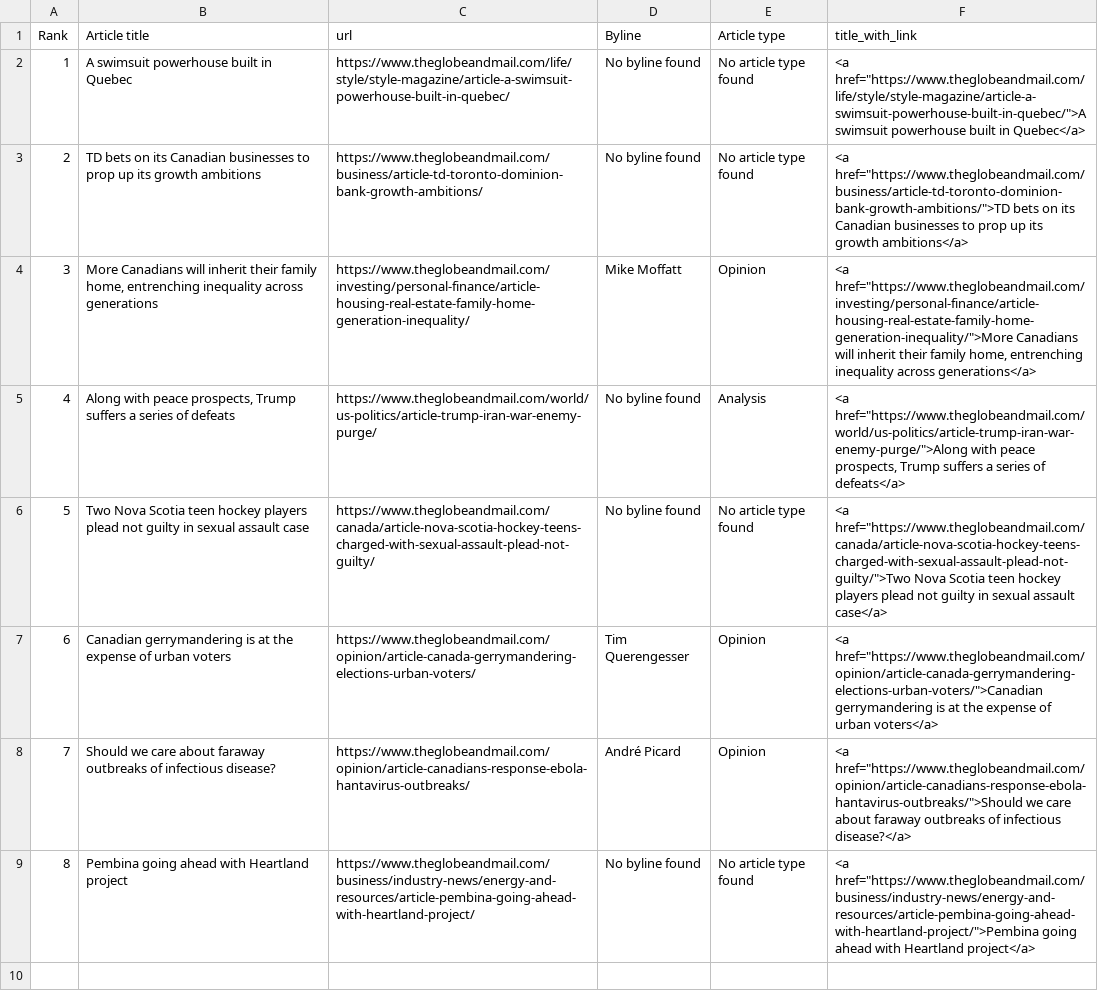
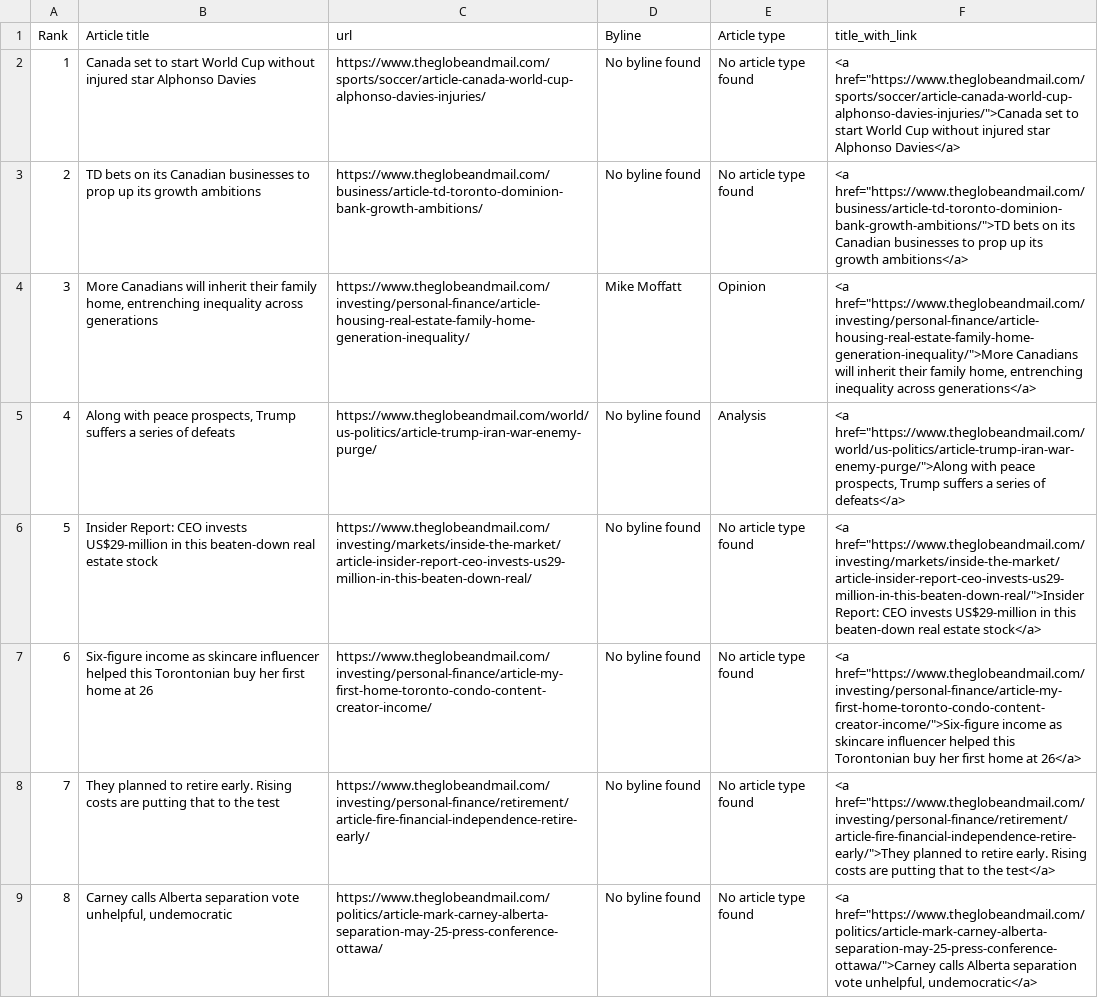
Before and after one commit to caoramckenna/canada-news-trending-stories, a CSV file: GlobeAndMailScrape.csv, drawn as a sheet.

```diff
--- a/GlobeAndMailScrape.csv
+++ b/GlobeAndMailScrape.csv
@@ -1,3 +1,3 @@
 Rank,Article title,url,Byline,Article type,title_with_link
-1,A swimsuit powerhouse built in Quebec,https://www.theglobeandmail.com/life/style/style-magazine/article-a-swimsuit-powerhouse-built-in-quebec/,No byline found,No article type found,"<a href=""https://www.theglobeandmail.com/life/style/style-magazine/article-a-swimsuit-powerhouse-built-in-quebec/"">A swimsuit powerhouse built in Quebec</a>"
+1,Canada set to start World Cup without injured star Alphonso Davies,https://www.theglobeandmail.com/sports/soccer/article-canada-world-cup-alphonso-davies-injuries/,No byline found,No article type found,"<a href=""https://www.theglobeandmail.com/sports/soccer/article-canada-world-cup-alphonso-davies-injuries/"">Canada set to start World Cup without injured star Alphonso Davies</a>"
 2,TD bets on its Canadian businesses to prop up its growth ambitions,https://www.theglobeandmail.com/business/article-td-toronto-dominion-bank-growth-ambitions/,No byline found,No article type found,"<a href=""https://www.theglobeandmail.com/business/article-td-toronto-dominion-bank-growth-ambitions/"">TD bets on its Canadian businesses to prop up its growth ambitions</a>"
@@ -5,5 +5,5 @@ Rank,Article title,url,Byline,Article type,title_with_link
 4,"Along with peace prospects, Trump suffers a series of defeats",https://www.theglobeandmail.com/world/us-politics/article-trump-iran-war-enemy-purge/,No byline found,Analysis,"<a href=""https://www.theglobeandmail.com/world/us-politics/article-trump-iran-war-enemy-purge/"">Along with peace prospects, Trump suffers a series of defeats</a>"
-5,Two Nova Scotia teen hockey players plead not guilty in sexual assault case,https://www.theglobeandmail.com/canada/article-nova-scotia-hockey-teens-charged-with-sexual-assault-plead-not-guilty/,No byline found,No article type found,"<a href=""https://www.theglobeandmail.com/canada/article-nova-scotia-hockey-teens-charged-with-sexual-assault-plead-not-guilty/"">Two Nova Scotia teen hockey players plead not guilty in sexual assault case</a>"
-6,Canadian gerrymandering is at the expense of urban voters,https://www.theglobeandmail.com/opinion/article-canada-gerrymandering-elections-urban-voters/,Tim Querengesser,Opinion,"<a href=""https://www.theglobeandmail.com/opinion/article-canada-gerrymandering-elections-urban-voters/"">Canadian gerrymandering is at the expense of urban voters</a>"
-7,Should we care about faraway outbreaks of infectious disease?,https://www.theglobeandmail.com/opinion/article-canadians-response-ebola-hantavirus-outbreaks/,André Picard,Opinion,"<a href=""https://www.theglobeandmail.com/opinion/article-canadians-response-ebola-hantavirus-outbreaks/"">Should we care about faraway outbreaks of infectious disease?</a>"
-8,Pembina going ahead with Heartland project,https://www.theglobeandmail.com/business/industry-news/energy-and-resources/article-pembina-going-ahead-with-heartland-project/,No byline found,No article type found,"<a href=""https://www.theglobeandmail.com/business/industry-news/energy-and-resources/article-pembina-going-ahead-with-heartland-project/"">Pembina going ahead with Heartland project</a>"
+5,Insider Report: CEO invests US$29-million in this beaten-down real estate stock,https://www.theglobeandmail.com/investing/markets/inside-the-market/article-insider-report-ceo-invests-us29-million-in-this-beaten-down-real/,No byline found,No article type found,"<a href=""https://www.theglobeandmail.com/investing/markets/inside-the-market/article-insider-report-ceo-invests-us29-million-in-this-beaten-down-real/"">Insider Report: CEO invests US$29-million in this beaten-down real estate stock</a>"
+6,Six-figure income as skincare influencer helped this Torontonian buy her first home at 26,https://www.theglobeandmail.com/investing/personal-finance/article-my-first-home-toronto-condo-content-creator-income/,No byline found,No article type found,"<a href=""https://www.theglobeandmail.com/investing/personal-finance/article-my-first-home-toronto-condo-content-creator-income/"">Six-figure income as skincare influencer helped this Torontonian buy her first home at 26</a>"
+7,They planned to retire early. Rising costs are putting that to the test,https://www.theglobeandmail.com/investing/personal-finance/retirement/article-fire-financial-independence-retire-early/,No byline found,No article type found,"<a href=""https://www.theglobeandmail.com/investing/personal-finance/retirement/article-fire-financial-independence-retire-early/"">They planned to retire early. Rising costs are putting that to the test</a>"
+8,"Carney calls Alberta separation vote unhelpful, undemocratic",https://www.theglobeandmail.com/politics/article-mark-carney-alberta-separation-may-25-press-conference-ottawa/,No byline found,No article type found,"<a href=""https://www.theglobeandmail.com/politics/article-mark-carney-alberta-separation-may-25-press-conference-ottawa/"">Carney calls Alberta separation vote unhelpful, undemocratic</a>"
```
Also changed, not shown: CTVScrape.csv, NationalPostScrape.csv, 4 other files.
